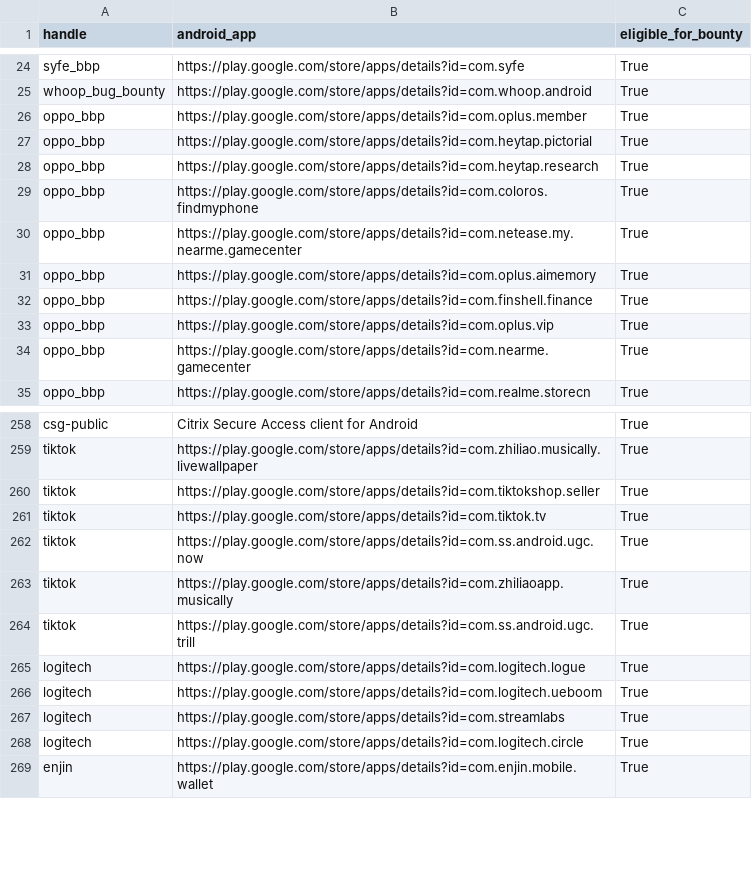
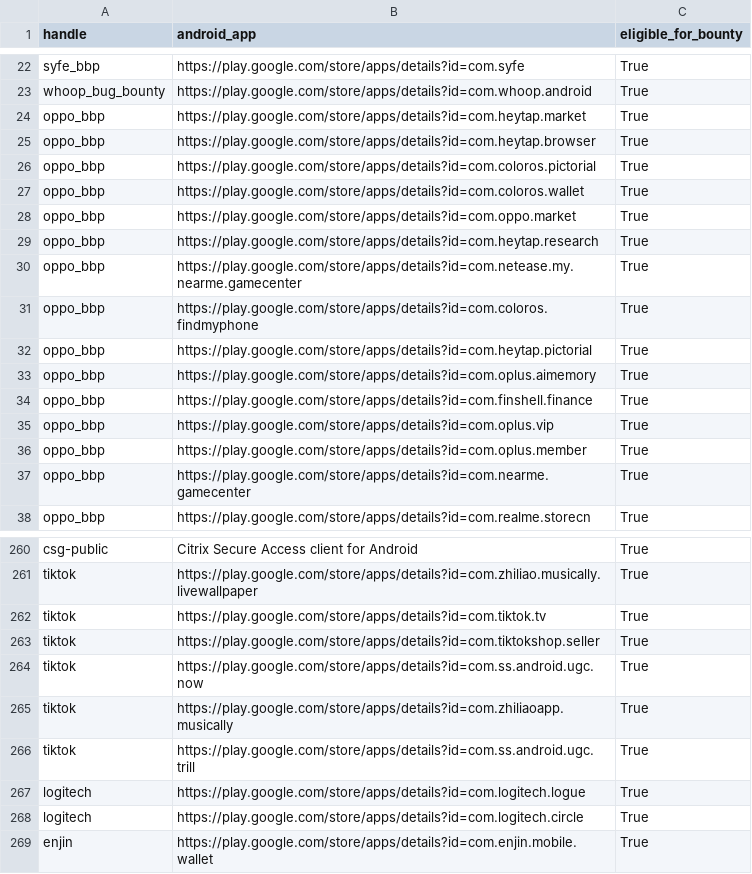
Before and after one commit to SecShiv/h1androidapp_scope, a CSV file: android_apps.csv, drawn as a sheet; only a part is shown, gaps mark what is left out; the diff covers the shown part only.

```diff
--- a/android_apps.csv
+++ b/android_apps.csv
@@ -25,7 +23,11 @@ syfe_bbp,https://play.google.com/store/apps/details?id=com.syfe,True
 whoop_bug_bounty,https://play.google.com/store/apps/details?id=com.whoop.android,True
-oppo_bbp,https://play.google.com/store/apps/details?id=com.oplus.member,True
+oppo_bbp,https://play.google.com/store/apps/details?id=com.heytap.market,True
+oppo_bbp,https://play.google.com/store/apps/details?id=com.heytap.browser,True
+oppo_bbp,https://play.google.com/store/apps/details?id=com.coloros.pictorial,True
+oppo_bbp,https://play.google.com/store/apps/details?id=com.coloros.wallet,True
+oppo_bbp,https://play.google.com/store/apps/details?id=com.oppo.market,True
+oppo_bbp,https://play.google.com/store/apps/details?id=com.heytap.research,True
+oppo_bbp,https://play.google.com/store/apps/details?id=com.netease.my.nearme.gamecenter,True
+oppo_bbp,https://play.google.com/store/apps/details?id=com.coloros.findmyphone,True
 oppo_bbp,https://play.google.com/store/apps/details?id=com.heytap.pictorial,True
-oppo_bbp,https://play.google.com/store/apps/details?id=com.heytap.research,True
-oppo_bbp,https://play.google.com/store/apps/details?id=com.coloros.findmyphone,True
-oppo_bbp,https://play.google.com/store/apps/details?id=com.netease.my.nearme.gamecenter,True
 oppo_bbp,https://play.google.com/store/apps/details?id=com.oplus.aimemory,True
@@ -33,2 +35,3 @@ oppo_bbp,https://play.google.com/store/apps/details?id=com.finshell.finance,True
 oppo_bbp,https://play.google.com/store/apps/details?id=com.oplus.vip,True
+oppo_bbp,https://play.google.com/store/apps/details?id=com.oplus.member,True
 oppo_bbp,https://play.google.com/store/apps/details?id=com.nearme.gamecenter,True
@@ -259,4 +261,4 @@ csg-public,Citrix Secure Access client for Android,True
 tiktok,https://play.google.com/store/apps/details?id=com.zhiliao.musically.livewallpaper,True
+tiktok,https://play.google.com/store/apps/details?id=com.tiktok.tv,True
 tiktok,https://play.google.com/store/apps/details?id=com.tiktokshop.seller,True
-tiktok,https://play.google.com/store/apps/details?id=com.tiktok.tv,True
 tiktok,https://play.google.com/store/apps/details?id=com.ss.android.ugc.now,True
@@ -265,4 +267,2 @@ tiktok,https://play.google.com/store/apps/details?id=com.ss.android.ugc.trill,Tr
 logitech,https://play.google.com/store/apps/details?id=com.logitech.logue,True
-logitech,https://play.google.com/store/apps/details?id=com.logitech.ueboom,True
-logitech,https://play.google.com/store/apps/details?id=com.streamlabs,True
 logitech,https://play.google.com/store/apps/details?id=com.logitech.circle,True
```
Also changed, not shown: 2 added rows, 4 removed rows and 17 moved rows elsewhere in this file, 3 other files.
